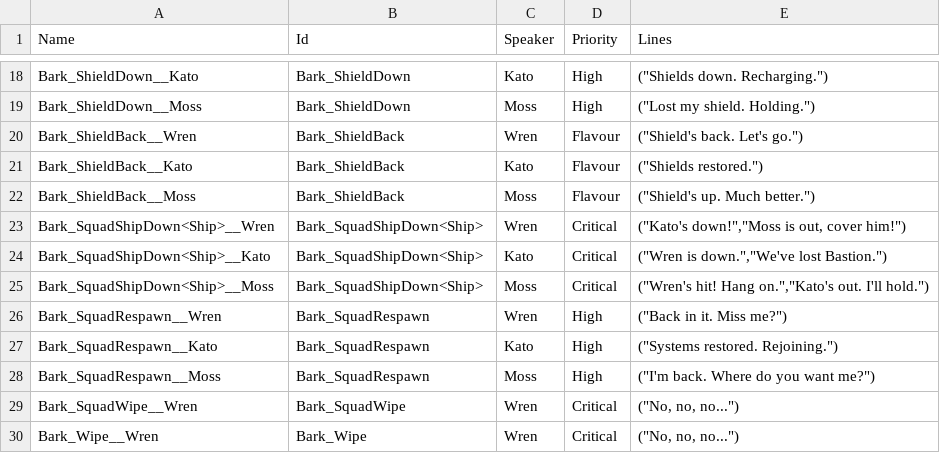
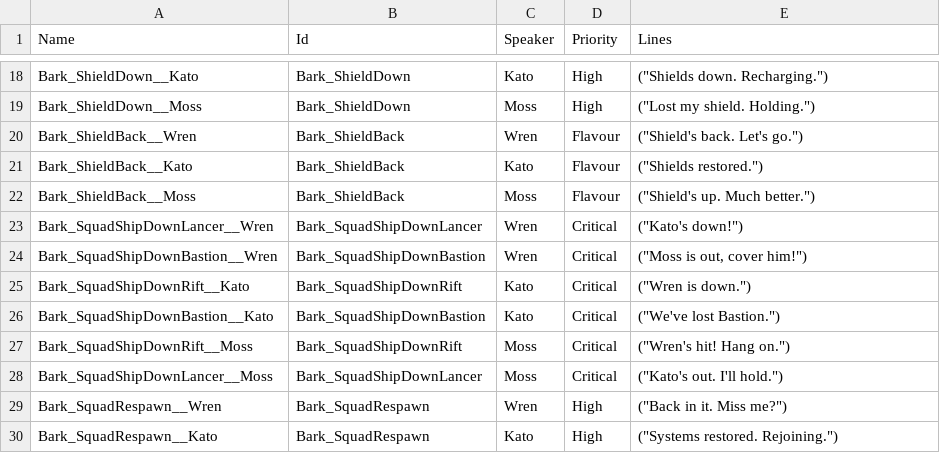
Before and after one commit to rthomas24/2026-epic-ai-megajam, a CSV file: Tools/td_barks.csv, drawn as a sheet; only a part is shown, gaps mark what is left out; the shorter side is filled out with more unchanged rows.

```diff
--- a/Tools/td_barks.csv
+++ b/Tools/td_barks.csv
@@ -22,5 +22,8 @@ Bark_ShieldBack__Kato,Bark_ShieldBack,Kato,Flavour,"(""Shields restored."")"
 Bark_ShieldBack__Moss,Bark_ShieldBack,Moss,Flavour,"(""Shield's up. Much better."")"
-Bark_SquadShipDown<Ship>__Wren,Bark_SquadShipDown<Ship>,Wren,Critical,"(""Kato's down!"",""Moss is out, cover him!"")"
-Bark_SquadShipDown<Ship>__Kato,Bark_SquadShipDown<Ship>,Kato,Critical,"(""Wren is down."",""We've lost Bastion."")"
-Bark_SquadShipDown<Ship>__Moss,Bark_SquadShipDown<Ship>,Moss,Critical,"(""Wren's hit! Hang on."",""Kato's out. I'll hold."")"
+Bark_SquadShipDownLancer__Wren,Bark_SquadShipDownLancer,Wren,Critical,"(""Kato's down!"")"
+Bark_SquadShipDownBastion__Wren,Bark_SquadShipDownBastion,Wren,Critical,"(""Moss is out, cover him!"")"
+Bark_SquadShipDownRift__Kato,Bark_SquadShipDownRift,Kato,Critical,"(""Wren is down."")"
+Bark_SquadShipDownBastion__Kato,Bark_SquadShipDownBastion,Kato,Critical,"(""We've lost Bastion."")"
+Bark_SquadShipDownRift__Moss,Bark_SquadShipDownRift,Moss,Critical,"(""Wren's hit! Hang on."")"
+Bark_SquadShipDownLancer__Moss,Bark_SquadShipDownLancer,Moss,Critical,"(""Kato's out. I'll hold."")"
 Bark_SquadRespawn__Wren,Bark_SquadRespawn,Wren,High,"(""Back in it. Miss me?"")"
```
Also changed, not shown: 3 other files.
